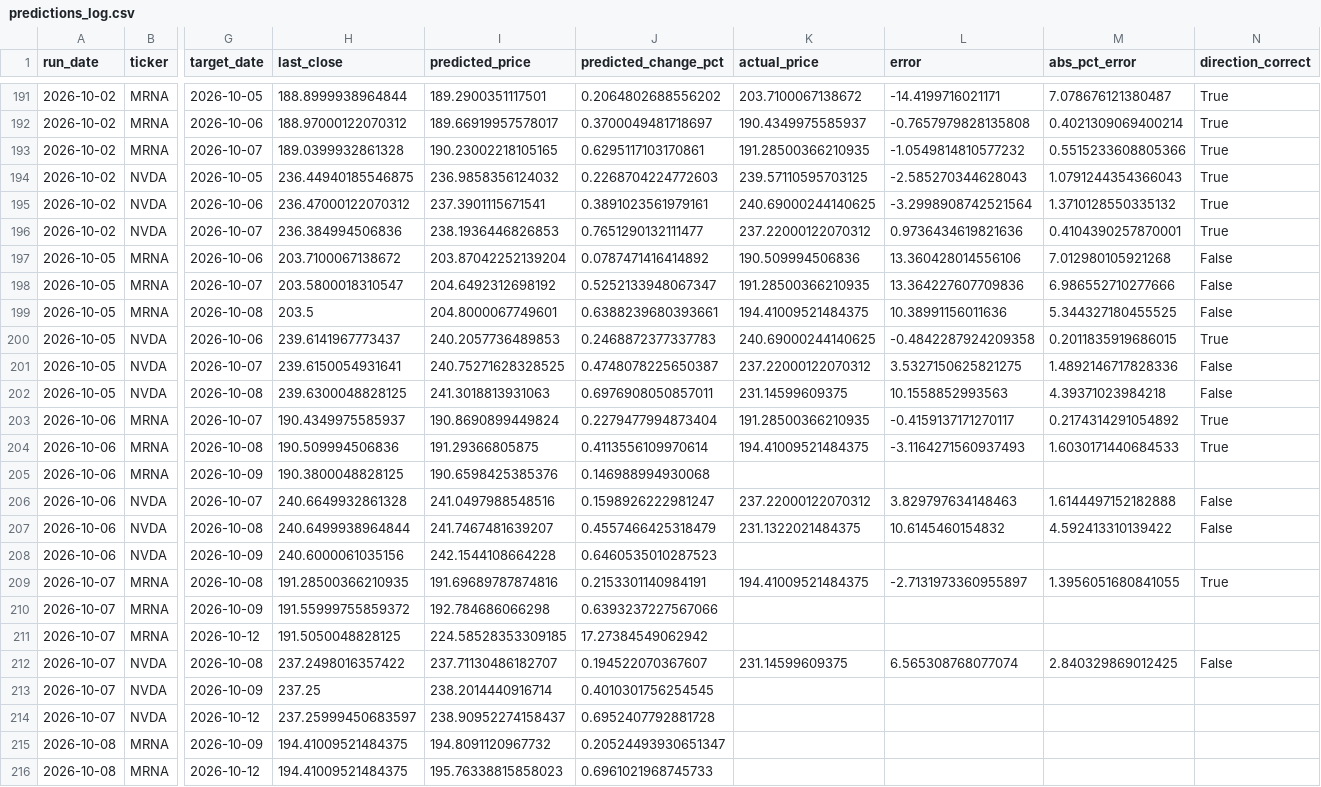
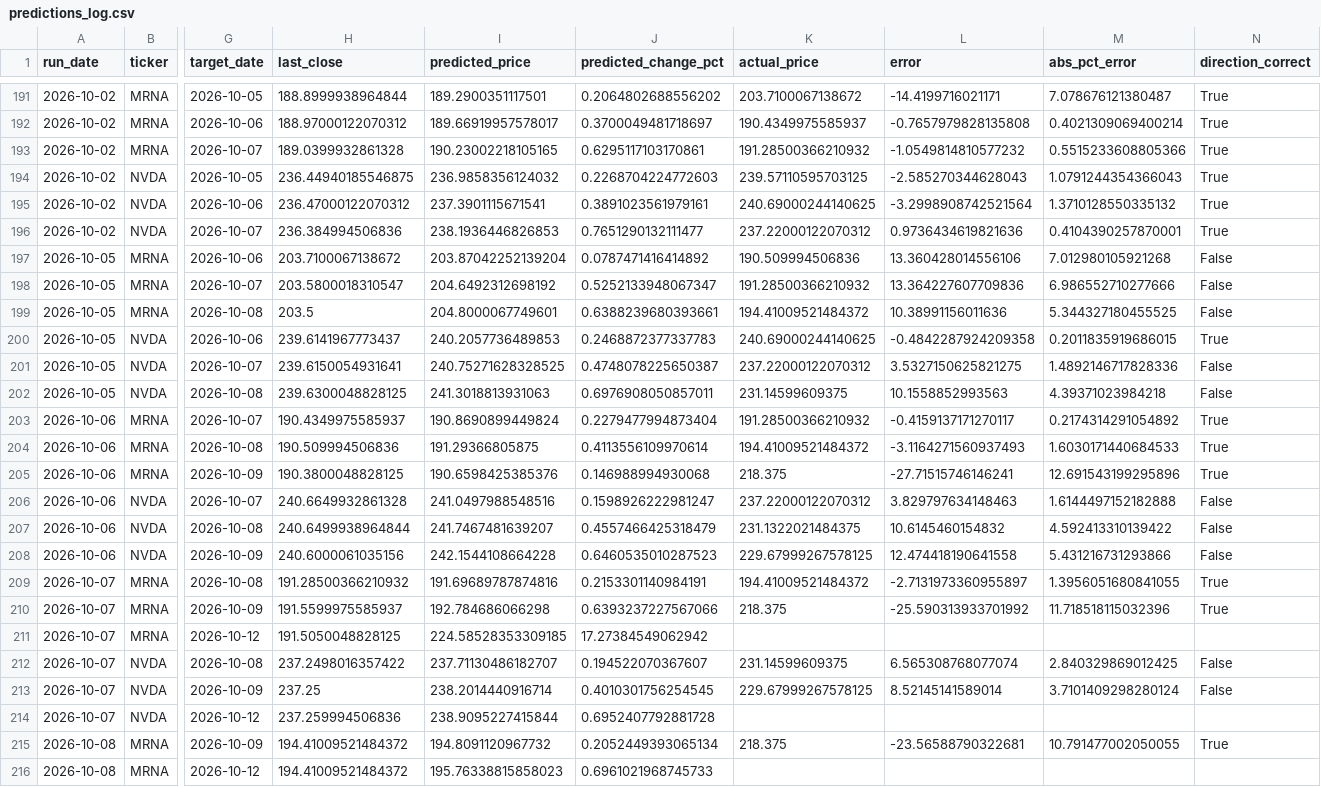
Before and after one commit to kandokmaithong8/stock-toolkit, a CSV file: predictions_log.csv, drawn as a sheet; only a part is shown, gaps mark what is left out; the diff covers the shown part only; the diff names each change by its address in the sheet, - before the commit and + after, or states it on an @@ line.

```diff
--- a/predictions_log.csv
+++ b/predictions_log.csv
-K193 (actual_price): 191.28500366210935
+K193 (actual_price): 191.28500366210932
-K198 (actual_price): 191.28500366210935
+K198 (actual_price): 191.28500366210932
-K199 (actual_price): 194.41009521484375
+K199 (actual_price): 194.41009521484372
-K203 (actual_price): 191.28500366210935
+K203 (actual_price): 191.28500366210932
-K204 (actual_price): 194.41009521484375
+K204 (actual_price): 194.41009521484372
-K205 (actual_price): (empty)
+K205 (actual_price): 218.375
-L205 (error): (empty)
+L205 (error): -27.71515746146241
-M205 (abs_pct_error): (empty)
+M205 (abs_pct_error): 12.691543199295896
-N205 (direction_correct): (empty)
+N205 (direction_correct): True
-K208 (actual_price): (empty)
+K208 (actual_price): 229.67999267578125
-L208 (error): (empty)
+L208 (error): 12.474418190641558
-M208 (abs_pct_error): (empty)
+M208 (abs_pct_error): 5.431216731293866
-N208 (direction_correct): (empty)
+N208 (direction_correct): False
-H209 (last_close): 191.28500366210935
+H209 (last_close): 191.28500366210932
-K209 (actual_price): 194.41009521484375
+K209 (actual_price): 194.41009521484372
-H210 (last_close): 191.55999755859372
+H210 (last_close): 191.5599975585937
-K210 (actual_price): (empty)
+K210 (actual_price): 218.375
-L210 (error): (empty)
+L210 (error): -25.590313933701992
-M210 (abs_pct_error): (empty)
+M210 (abs_pct_error): 11.718518115032396
-N210 (direction_correct): (empty)
+N210 (direction_correct): True
-K213 (actual_price): (empty)
+K213 (actual_price): 229.67999267578125
-L213 (error): (empty)
+L213 (error): 8.52145141589014
-M213 (abs_pct_error): (empty)
+M213 (abs_pct_error): 3.7101409298280124
-N213 (direction_correct): (empty)
+N213 (direction_correct): False
-H214 (last_close): 237.25999450683597
+H214 (last_close): 237.259994506836
-I214 (predicted_price): 238.90952274158437
+I214 (predicted_price): 238.9095227415844
-H215:H216 (last_close): 194.41009521484375
+H215:H216 (last_close): 194.41009521484372
-J215 (predicted_change_pct): 0.20524493930651347
+J215 (predicted_change_pct): 0.2052449393065134
-K215 (actual_price): (empty)
+K215 (actual_price): 218.375
-L215 (error): (empty)
+L215 (error): -23.56588790322681
-M215 (abs_pct_error): (empty)
+M215 (abs_pct_error): 10.791477002050055
-N215 (direction_correct): (empty)
+N215 (direction_correct): True
```
Also changed, not shown: 6 added rows and 6 edited cells elsewhere in this file.
